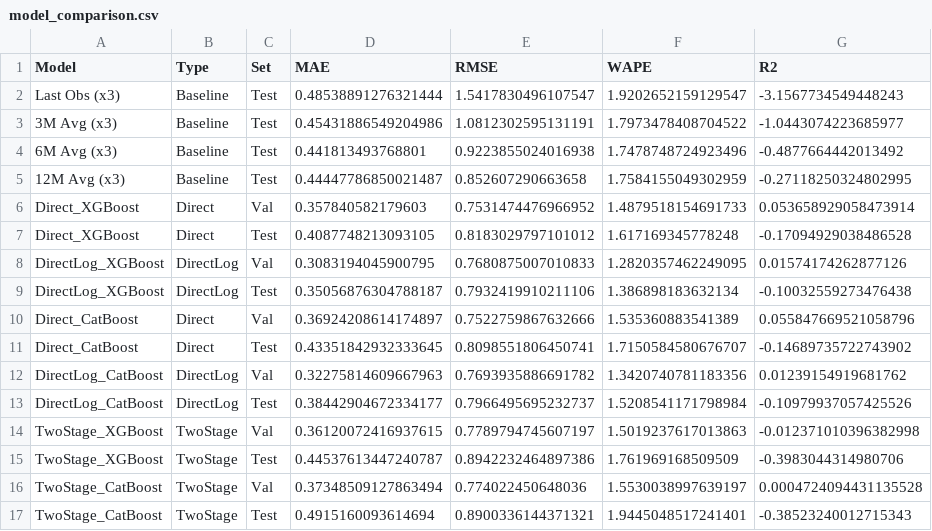
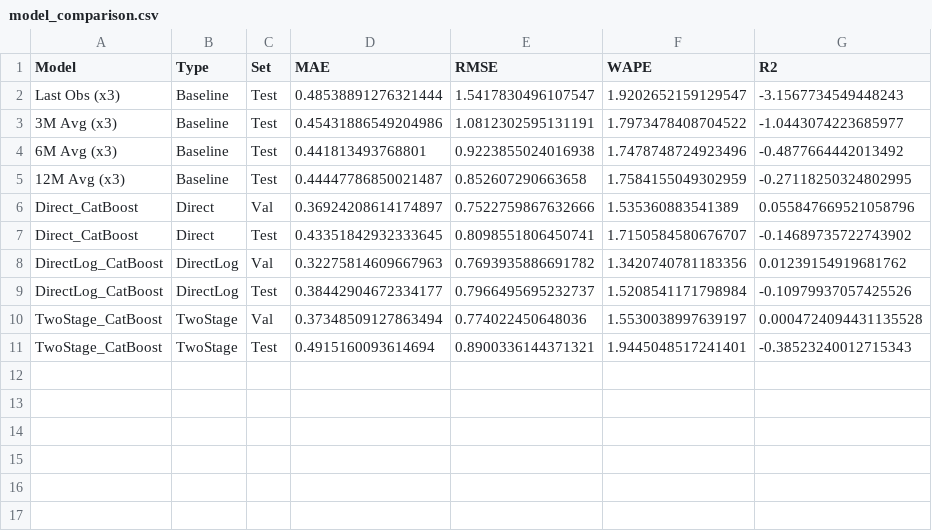
Before and after one commit to Vijay-R57/final-roi-optimizer-, a CSV file: outputs/model_comparison.csv, drawn as a sheet.

Commit message:
refactor: transition pipeline to CatBoost exclusive model engine and remove XGBoost dependencies

```diff
--- a/outputs/model_comparison.csv
+++ b/outputs/model_comparison.csv
@@ -5,6 +5,2 @@ Last Obs (x3),Baseline,Test,0.48538891276321444,1.5417830496107547,1.92026521591
 12M Avg (x3),Baseline,Test,0.44447786850021487,0.852607290663658,1.7584155049302959,-0.27118250324802995
-Direct_XGBoost,Direct,Val,0.357840582179603,0.7531474476966952,1.4879518154691733,0.053658929058473914
-Direct_XGBoost,Direct,Test,0.4087748213093105,0.8183029797101012,1.617169345778248,-0.17094929038486528
-DirectLog_XGBoost,DirectLog,Val,0.3083194045900795,0.7680875007010833,1.2820357462249095,0.01574174262877126
-DirectLog_XGBoost,DirectLog,Test,0.35056876304788187,0.7932419910211106,1.386898183632134,-0.10032559273476438
 Direct_CatBoost,Direct,Val,0.36924208614174897,0.7522759867632666,1.535360883541389,0.055847669521058796
@@ -13,4 +9,2 @@ DirectLog_CatBoost,DirectLog,Val,0.32275814609667963,0.7693935886691782,1.342074
 DirectLog_CatBoost,DirectLog,Test,0.38442904672334177,0.7966495695232737,1.5208541171798984,-0.10979937057425526
-TwoStage_XGBoost,TwoStage,Val,0.36120072416937615,0.7789794745607197,1.5019237617013863,-0.012371010396382998
-TwoStage_XGBoost,TwoStage,Test,0.44537613447240787,0.8942232464897386,1.761969168509509,-0.3983044314980706
 TwoStage_CatBoost,TwoStage,Val,0.37348509127863494,0.774022450648036,1.5530038997639197,0.0004724094431135528
```
Also changed, not shown: outputs/activation_model_comparison.csv, outputs/hcp_potential_scores.csv, 14 other files.
